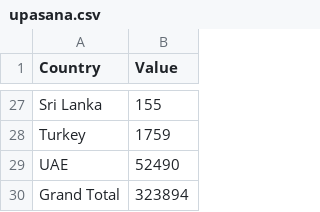
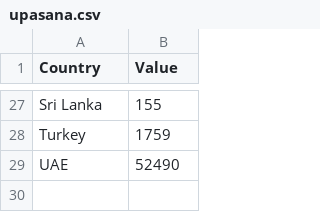
Before and after one commit to sarinupreti/cvs, a CSV file: upasana.csv, drawn as a sheet; only a part is shown, gaps mark what is left out; the diff names each change by its address in the sheet, - before the commit and + after, or states it on an @@ line.

Commit message:
Update upasana.csv
removed grand total

```diff
--- a/upasana.csv
+++ b/upasana.csv
-row 30: Grand Total | 323894
```
